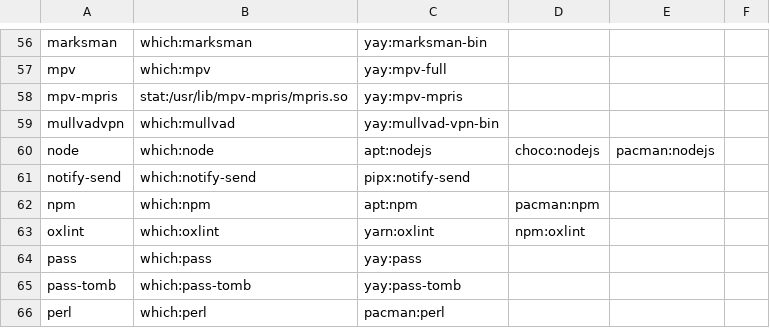
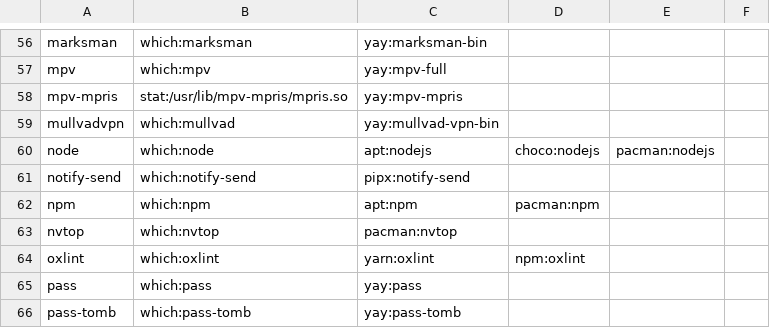
Before and after one commit to mohkale/dotfiles, a CSV file: setup/packages.csv, drawn as a sheet; only a part is shown, gaps mark what is left out; the shorter side is filled out with more unchanged rows.

Commit message:
prog: Add nvtop module

```diff
--- a/setup/packages.csv
+++ b/setup/packages.csv
@@ -62,2 +62,3 @@ notify-send,which:notify-send,pipx:notify-send
 npm,which:npm,apt:npm,pacman:npm
+nvtop,which:nvtop,pacman:nvtop
 oxlint,which:oxlint,yarn:oxlint,npm:oxlint
```
Also changed, not shown: 3 other files.
